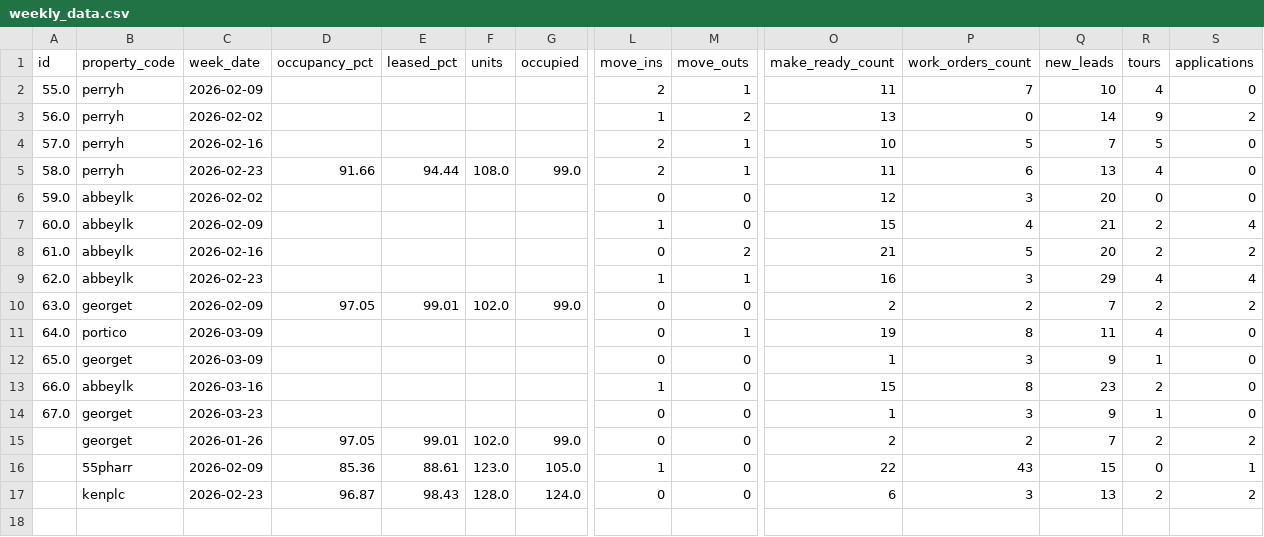
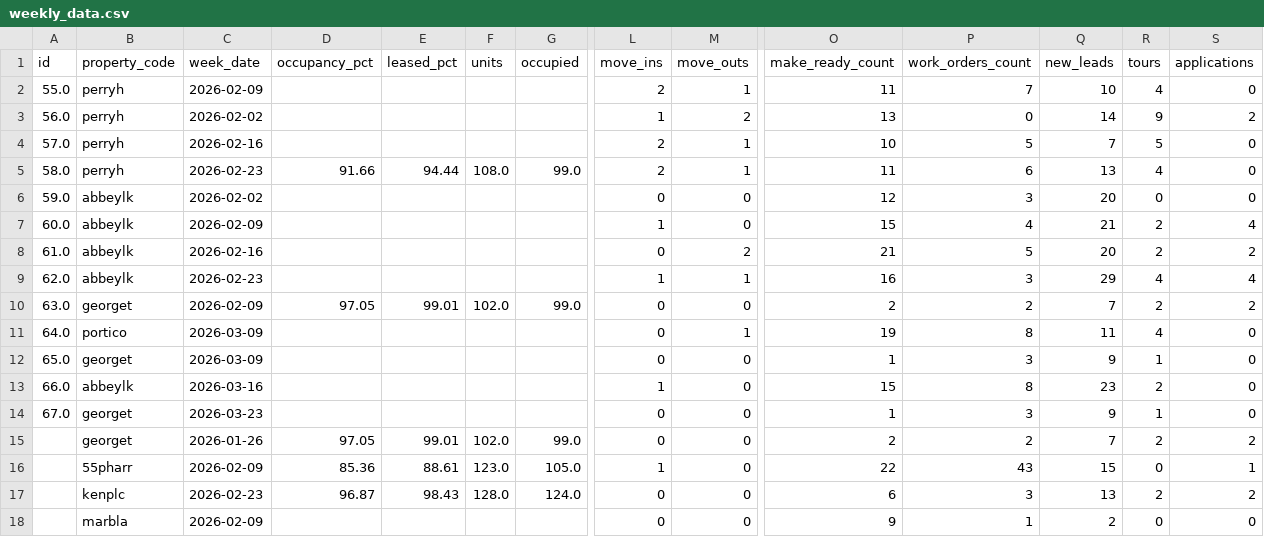
Before and after one commit to shivaanik123/arcan-reports-api, a CSV file: data/weekly_data.csv, drawn as a sheet; only a part is shown, gaps mark what is left out; rows hold the shown columns only; the diff names each change by its address in the sheet, - before the commit and + after, or states it on an @@ line.

Commit message:
Weekly report: Marbella 2026-02-09

```diff
--- a/data/weekly_data.csv
+++ b/data/weekly_data.csv
+row 18:  | marbla | 2026-02-09 |  |  |  |  | 0 | 0 | 9 | 1 | 2 | 0 | 0
```
